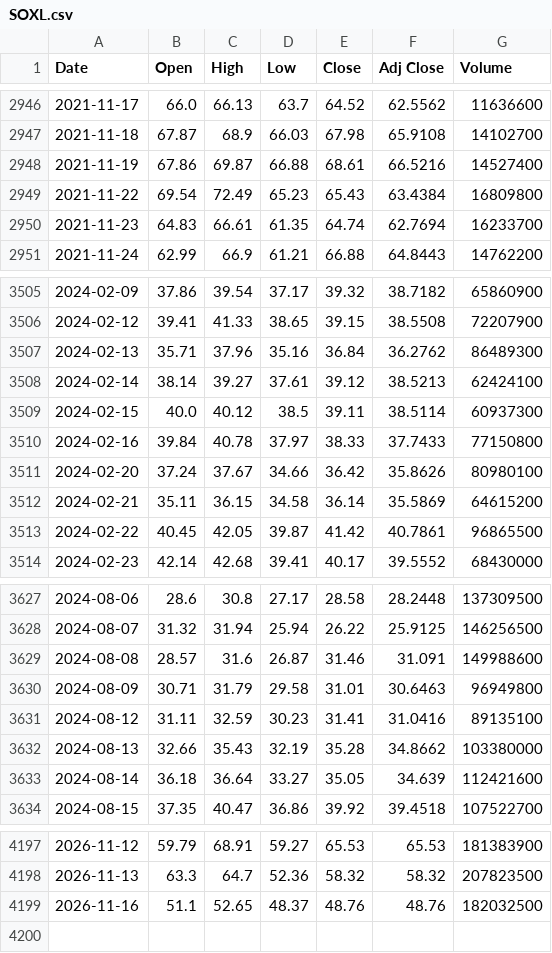
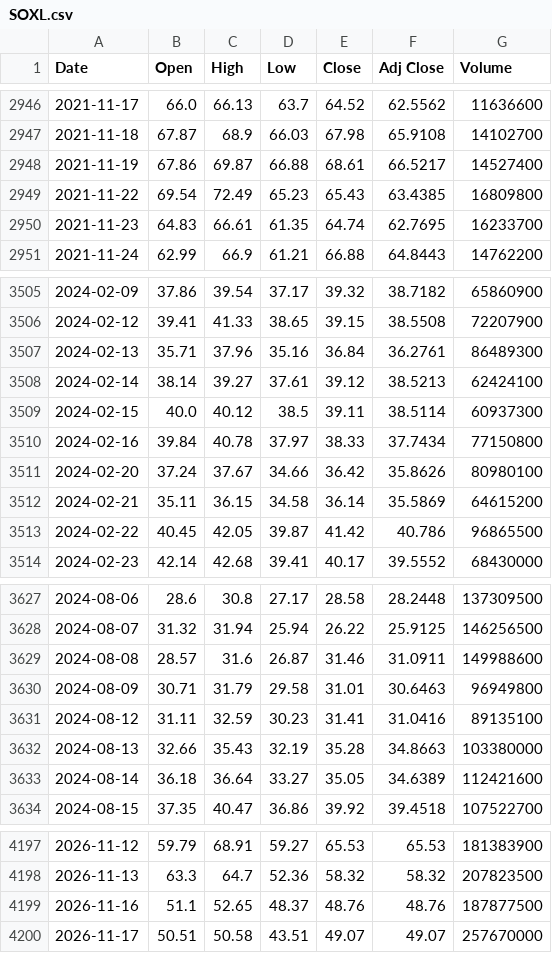
Before and after one commit to lifekoo112233-cmyk/Backtester-stock, a CSV file: data/SOXL.csv, drawn as a sheet; only a part is shown, gaps mark what is left out; the diff covers the shown part only.

```diff
--- a/data/SOXL.csv
+++ b/data/SOXL.csv
@@ -2947,5 +2947,5 @@ Date,Open,High,Low,Close,Adj Close,Volume
 2021-11-18,67.87,68.9,66.03,67.98,65.9108,14102700
-2021-11-19,67.86,69.87,66.88,68.61,66.5216,14527400
-2021-11-22,69.54,72.49,65.23,65.43,63.4384,16809800
-2021-11-23,64.83,66.61,61.35,64.74,62.7694,16233700
+2021-11-19,67.86,69.87,66.88,68.61,66.5217,14527400
+2021-11-22,69.54,72.49,65.23,65.43,63.4385,16809800
+2021-11-23,64.83,66.61,61.35,64.74,62.7695,16233700
 2021-11-24,62.99,66.9,61.21,66.88,64.8443,14762200
@@ -3506,9 +3506,9 @@ Date,Open,High,Low,Close,Adj Close,Volume
 2024-02-12,39.41,41.33,38.65,39.15,38.5508,72207900
-2024-02-13,35.71,37.96,35.16,36.84,36.2762,86489300
+2024-02-13,35.71,37.96,35.16,36.84,36.2761,86489300
 2024-02-14,38.14,39.27,37.61,39.12,38.5213,62424100
 2024-02-15,40.0,40.12,38.5,39.11,38.5114,60937300
-2024-02-16,39.84,40.78,37.97,38.33,37.7433,77150800
+2024-02-16,39.84,40.78,37.97,38.33,37.7434,77150800
 2024-02-20,37.24,37.67,34.66,36.42,35.8626,80980100
 2024-02-21,35.11,36.15,34.58,36.14,35.5869,64615200
-2024-02-22,40.45,42.05,39.87,41.42,40.7861,96865500
+2024-02-22,40.45,42.05,39.87,41.42,40.786,96865500
 2024-02-23,42.14,42.68,39.41,40.17,39.5552,68430000
@@ -3628,7 +3628,7 @@ Date,Open,High,Low,Close,Adj Close,Volume
 2024-08-07,31.32,31.94,25.94,26.22,25.9125,146256500
-2024-08-08,28.57,31.6,26.87,31.46,31.091,149988600
+2024-08-08,28.57,31.6,26.87,31.46,31.0911,149988600
 2024-08-09,30.71,31.79,29.58,31.01,30.6463,96949800
 2024-08-12,31.11,32.59,30.23,31.41,31.0416,89135100
-2024-08-13,32.66,35.43,32.19,35.28,34.8662,103380000
-2024-08-14,36.18,36.64,33.27,35.05,34.639,112421600
+2024-08-13,32.66,35.43,32.19,35.28,34.8663,103380000
+2024-08-14,36.18,36.64,33.27,35.05,34.6389,112421600
 2024-08-15,37.35,40.47,36.86,39.92,39.4518,107522700
@@ -4198,2 +4198,3 @@ Date,Open,High,Low,Close,Adj Close,Volume
 2026-11-13,63.3,64.7,52.36,58.32,58.32,207823500
-2026-11-16,51.1,52.65,48.37,48.76,48.76,182032500
+2026-11-16,51.1,52.65,48.37,48.76,48.76,187877500
+2026-11-17,50.51,50.58,43.51,49.07,49.07,257670000
```
Also changed, not shown: 46 edited cells elsewhere in this file, data/005930.KS.csv, data/122630.KS.csv, 9 other files.
